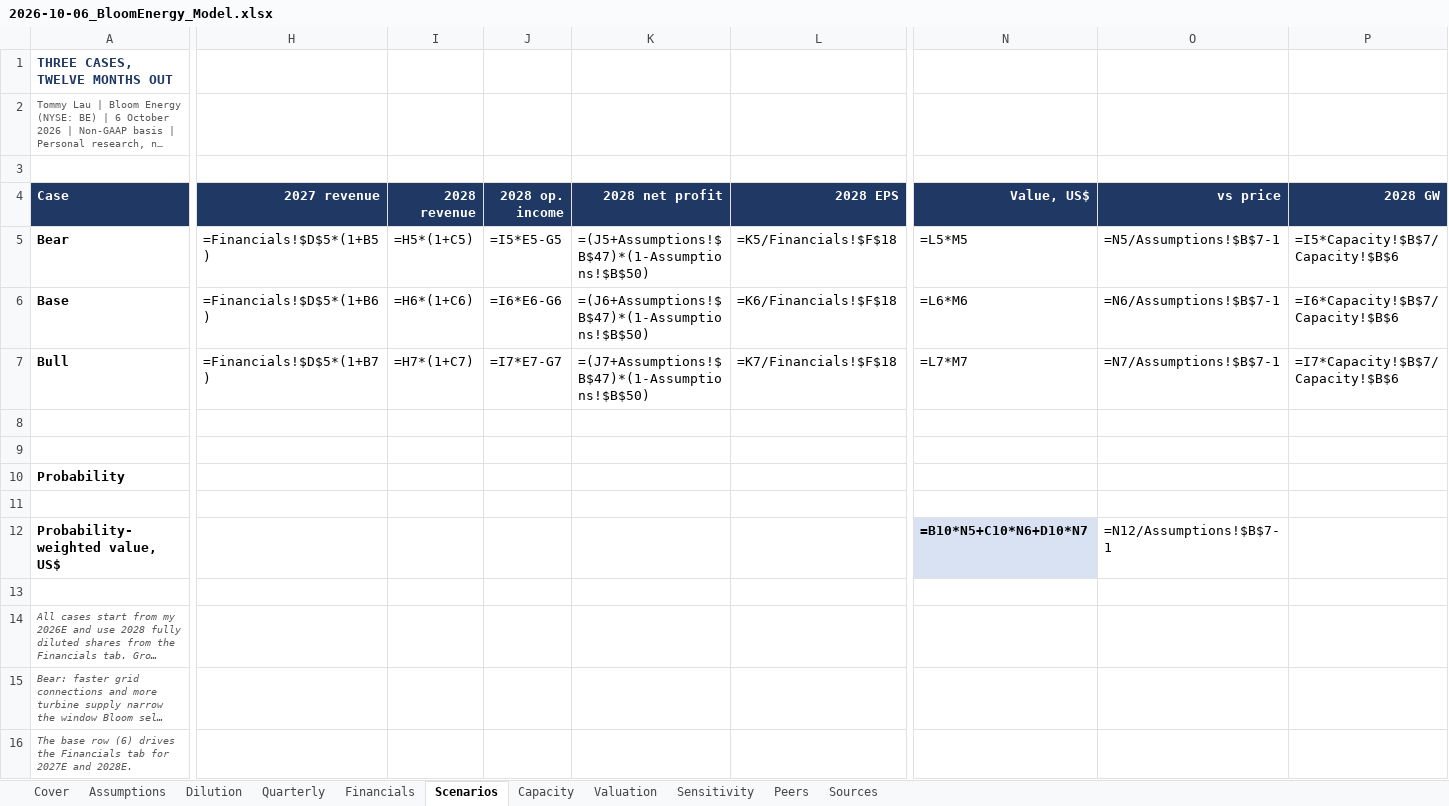
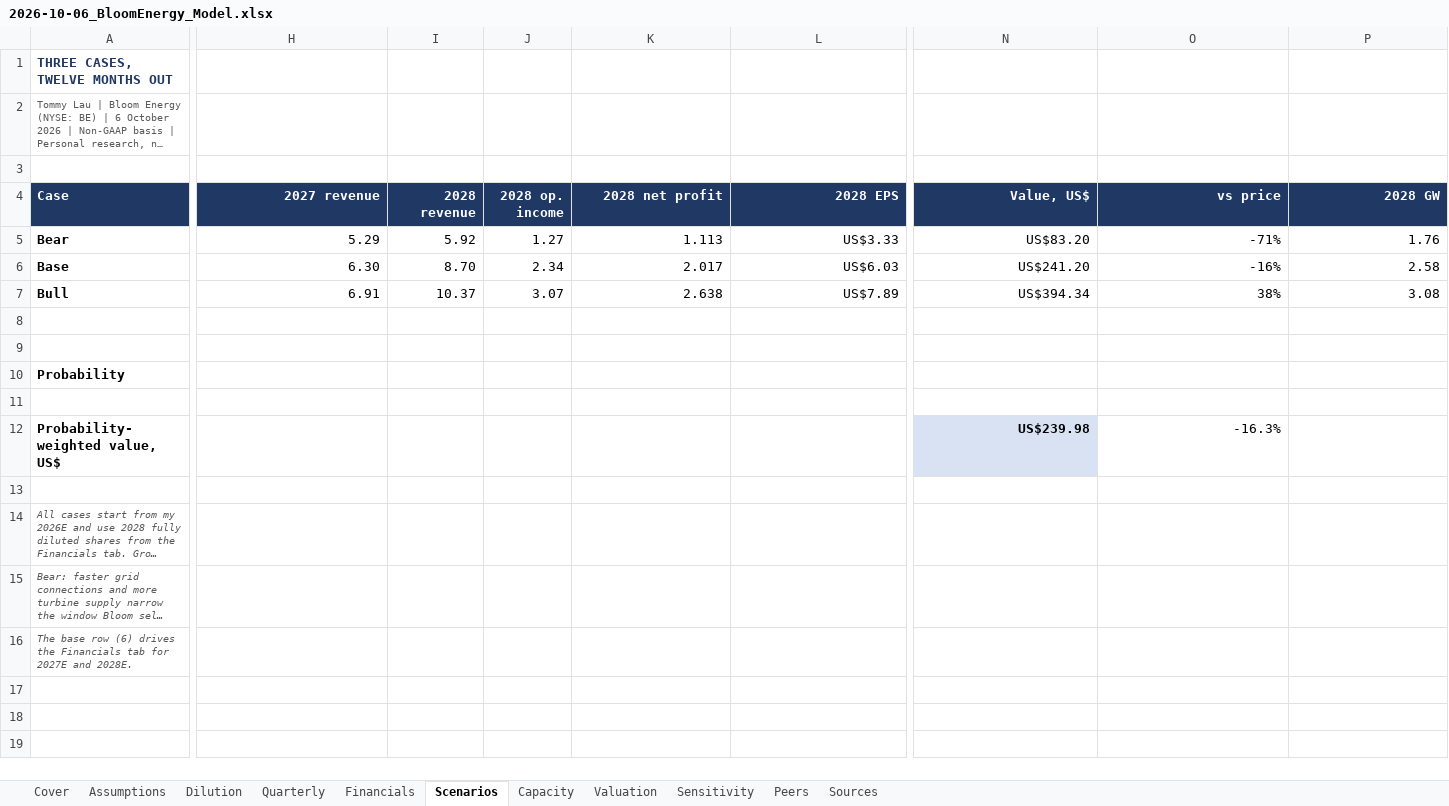
Before and after one commit to TommyLau-bit/TommyLau-bit.github.io, an Excel workbook: public/research/2026-10-06_BloomEnergy_Model.xlsx, sheet Scenarios, drawn as a sheet; only a part is shown, gaps mark what is left out; long unchanged cells end in …; values as stored, in another font and other column widths than the file's, no borders; formulas without a stored value are shown as written; the diff covers the shown part only; the diff names each change by its address in the sheet, - before the commit and + after, or states it on an @@ line.

```diff
--- a/public/research/2026-10-06_BloomEnergy_Model.xlsx (sheet Scenarios)
+++ b/public/research/2026-10-06_BloomEnergy_Model.xlsx (sheet Scenarios)
-H5 (2027 revenue): =Financials!$D$5*(1+B5)
+H5 (2027 revenue): 5.29
-I5 (2028 revenue): =H5*(1+C5)
+I5 (2028 revenue): 5.92
-J5 (2028 op. income): =I5*E5-G5
+J5 (2028 op. income): 1.27
-K5 (2028 net profit): =(J5+Assumptions!$B$47)*(1-Assumptions!$B$50)
+K5 (2028 net profit): 1.113
-L5 (2028 EPS): =K5/Financials!$F$18
+L5 (2028 EPS): US$3.33
-N5 (Value, US$): =L5*M5
+N5 (Value, US$): US$83.20
-O5 (vs price): =N5/Assumptions!$B$7-1
+O5 (vs price): -71%
-P5 (2028 GW): =I5*Capacity!$B$7/Capacity!$B$6
+P5 (2028 GW): 1.76
-H6 (2027 revenue): =Financials!$D$5*(1+B6)
+H6 (2027 revenue): 6.30
-I6 (2028 revenue): =H6*(1+C6)
+I6 (2028 revenue): 8.70
-J6 (2028 op. income): =I6*E6-G6
+J6 (2028 op. income): 2.34
-K6 (2028 net profit): =(J6+Assumptions!$B$47)*(1-Assumptions!$B$50)
+K6 (2028 net profit): 2.017
-L6 (2028 EPS): =K6/Financials!$F$18
+L6 (2028 EPS): US$6.03
-N6 (Value, US$): =L6*M6
+N6 (Value, US$): US$241.20
-O6 (vs price): =N6/Assumptions!$B$7-1
+O6 (vs price): -16%
-P6 (2028 GW): =I6*Capacity!$B$7/Capacity!$B$6
+P6 (2028 GW): 2.58
-H7 (2027 revenue): =Financials!$D$5*(1+B7)
+H7 (2027 revenue): 6.91
-I7 (2028 revenue): =H7*(1+C7)
+I7 (2028 revenue): 10.37
-J7 (2028 op. income): =I7*E7-G7
+J7 (2028 op. income): 3.07
-K7 (2028 net profit): =(J7+Assumptions!$B$47)*(1-Assumptions!$B$50)
+K7 (2028 net profit): 2.638
-L7 (2028 EPS): =K7/Financials!$F$18
+L7 (2028 EPS): US$7.89
-N7 (Value, US$): =L7*M7
+N7 (Value, US$): US$394.34
-O7 (vs price): =N7/Assumptions!$B$7-1
+O7 (vs price): 38%
-P7 (2028 GW): =I7*Capacity!$B$7/Capacity!$B$6
+P7 (2028 GW): 3.08
-N12 (Value, US$): =B10*N5+C10*N6+D10*N7
+N12 (Value, US$): US$239.98
-O12 (vs price): =N12/Assumptions!$B$7-1
+O12 (vs price): -16.3%
```
Also changed, not shown: 2 edited cells elsewhere in this sheet, sheet Financials, sheet Quarterly, sheet Valuation, sheet Sensitivity, sheet Capacity, sheet Dilution, 2 more sheets, public/research/2026-10-06_Corning_Model.xlsx, public/research/2026-10-06_TSMC_Model.xlsx, 10 other files.
